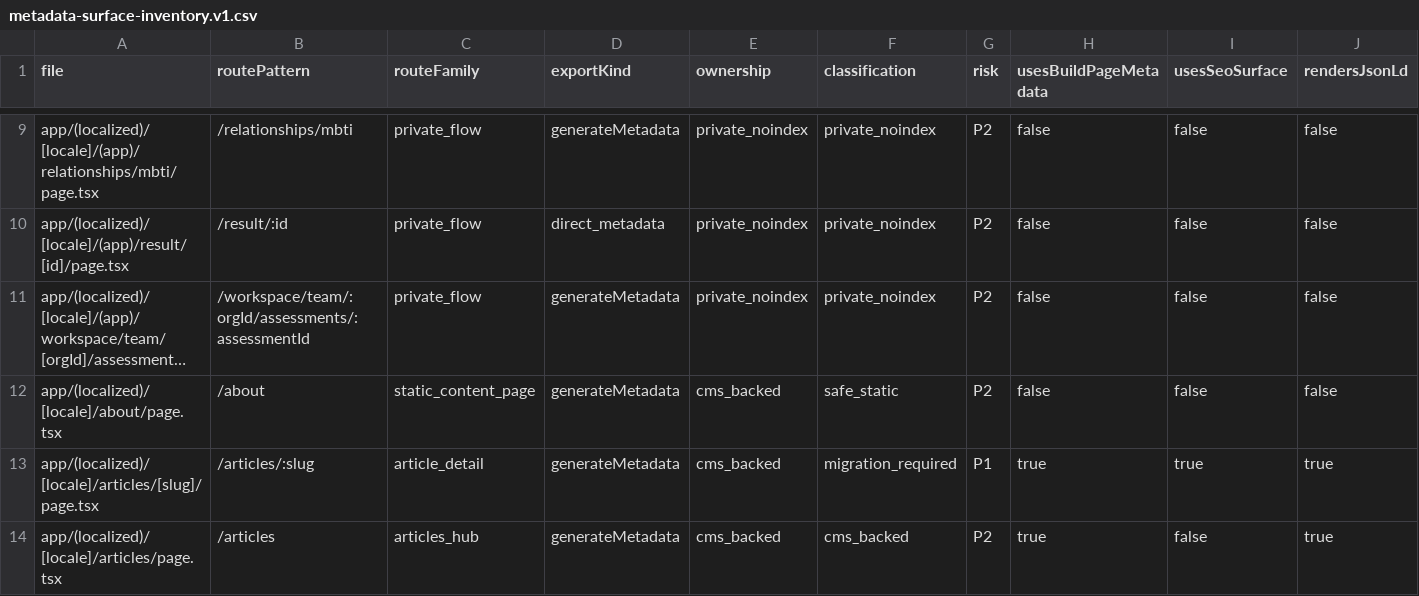
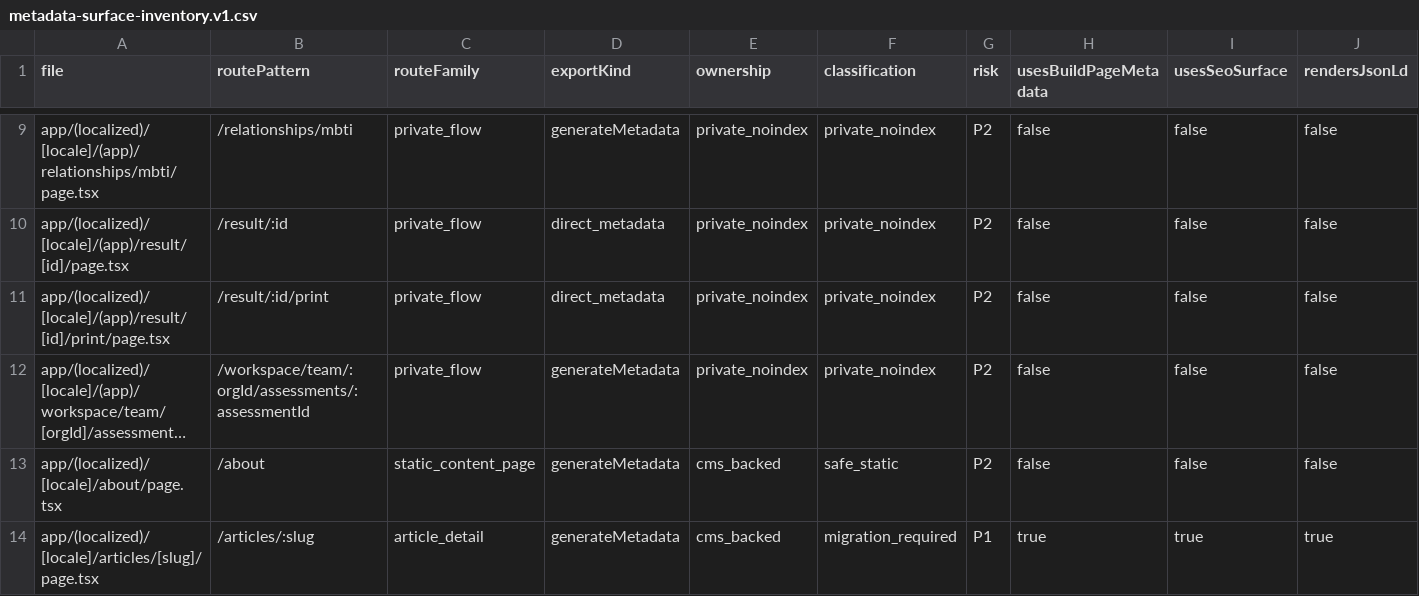
Before and after one commit to fermatmind/fap-web, a CSV file: docs/seo/generated/metadata-surface-inventory.v1.csv, drawn as a sheet; only a part is shown, gaps mark what is left out; the shorter side is filled out with more unchanged rows; long unchanged cells end in …; rows hold the shown columns only; the diff names each change by its address in the sheet, - before the commit and + after, or states it on an @@ line.

Commit message:
fix(pdf): server-bootstrap MBTI result print route
Server-bootstrap MBTI result print route for deterministic Gotenberg PDF readiness.

```diff
--- a/docs/seo/generated/metadata-surface-inventory.v1.csv
+++ b/docs/seo/generated/metadata-surface-inventory.v1.csv
+row 11: app/(localized)/[locale]/(app)/result/[id]/print/page.tsx | /result/:id/print | private_flow | direct_metadata | private_noindex | private_noindex | P2 | false | false | false
```
Also changed, not shown: 6 other files.
